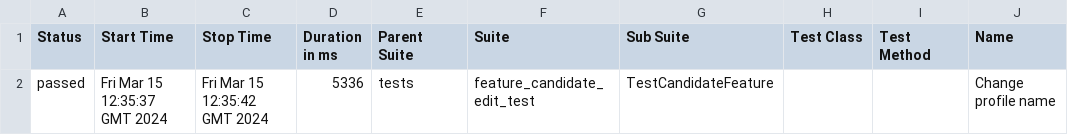
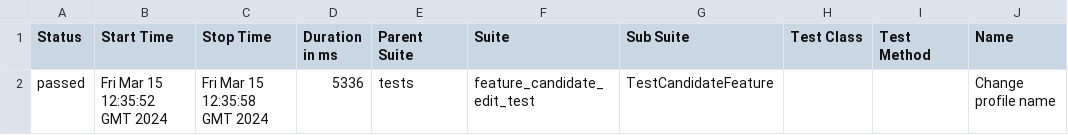
Before and after one commit to tatsi9/MatchMindsAutotest, a CSV file: data/suites.csv, drawn as a sheet; only a part is shown; the diff names each change by its address in the sheet, - before the commit and + after, or states it on an @@ line.

```diff
--- a/data/suites.csv
+++ b/data/suites.csv
-B2 (Start Time): Fri Mar 15 12:35:37 GMT 2024
+B2 (Start Time): Fri Mar 15 12:35:52 GMT 2024
-C2 (Stop Time): Fri Mar 15 12:35:42 GMT 2024
+C2 (Stop Time): Fri Mar 15 12:35:58 GMT 2024
```
Also changed, not shown: 13 other files.
